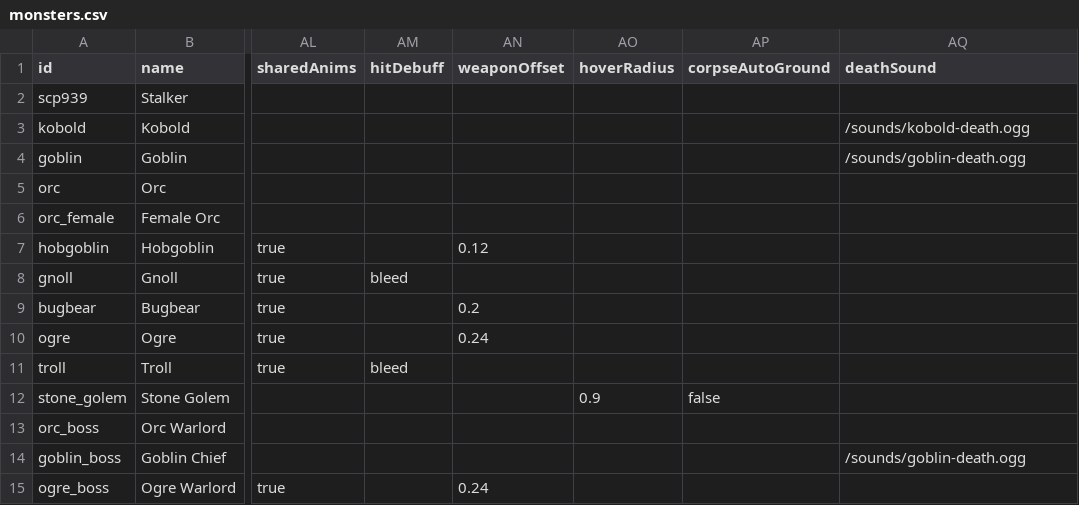
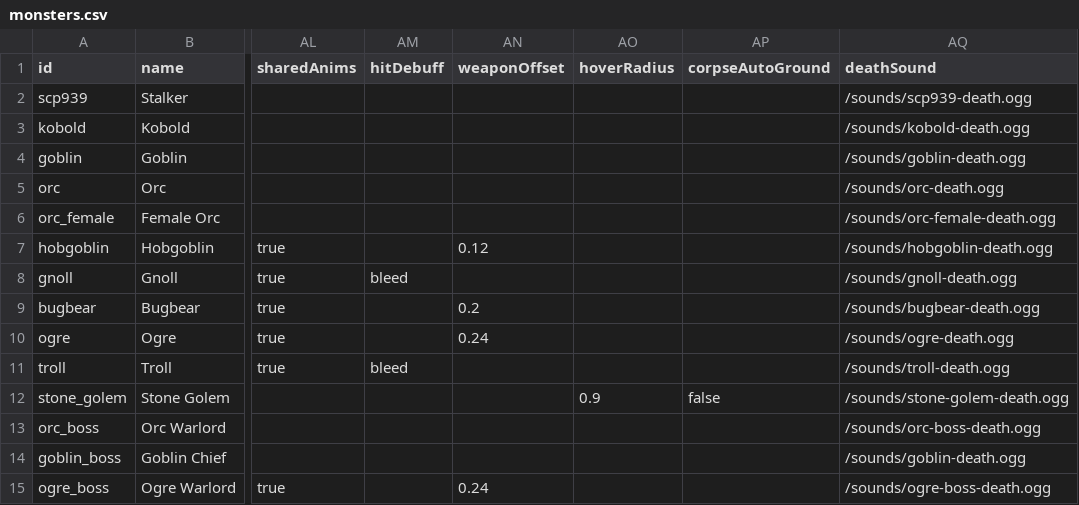
Before and after one commit to Julian-adv/OnlineRPG, a CSV file: data-src/monsters.csv, drawn as a sheet; only a part is shown, gaps mark what is left out; the diff names each change by its address in the sheet, - before the commit and + after, or states it on an @@ line.

```diff
--- a/data-src/monsters.csv
+++ b/data-src/monsters.csv
-AQ2 (deathSound): (empty)
+AQ2 (deathSound): /sounds/scp939-death.ogg
-AQ5 (deathSound): (empty)
+AQ5 (deathSound): /sounds/orc-death.ogg
-AQ6 (deathSound): (empty)
+AQ6 (deathSound): /sounds/orc-female-death.ogg
-AQ7 (deathSound): (empty)
+AQ7 (deathSound): /sounds/hobgoblin-death.ogg
-AQ8 (deathSound): (empty)
+AQ8 (deathSound): /sounds/gnoll-death.ogg
-AQ9 (deathSound): (empty)
+AQ9 (deathSound): /sounds/bugbear-death.ogg
-AQ10 (deathSound): (empty)
+AQ10 (deathSound): /sounds/ogre-death.ogg
-AQ11 (deathSound): (empty)
+AQ11 (deathSound): /sounds/troll-death.ogg
-AQ12 (deathSound): (empty)
+AQ12 (deathSound): /sounds/stone-golem-death.ogg
-AQ13 (deathSound): (empty)
+AQ13 (deathSound): /sounds/orc-boss-death.ogg
-AQ15 (deathSound): (empty)
+AQ15 (deathSound): /sounds/ogre-boss-death.ogg
```
Also changed, not shown: 15 other files.
